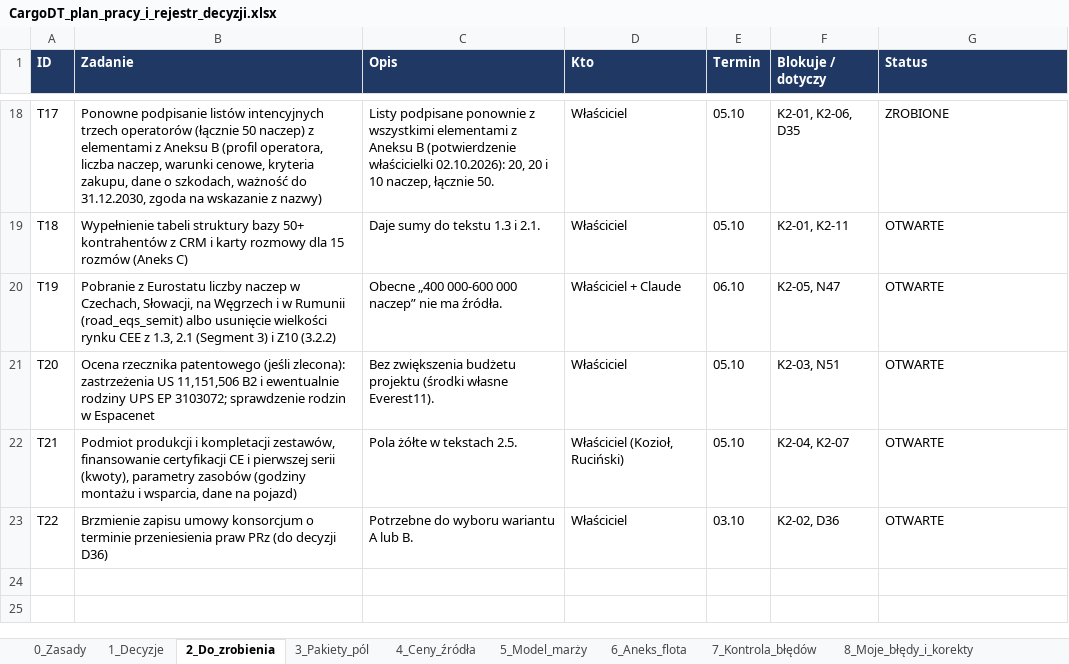
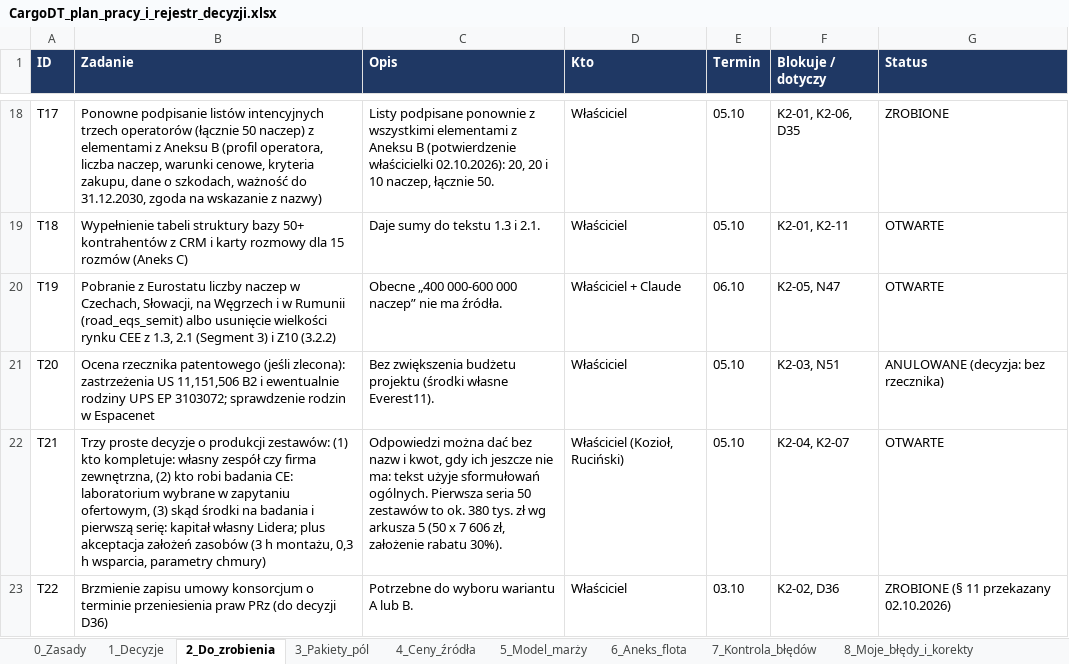
Before and after one commit to retajczyke/smart, an Excel workbook: CargoDT_plan_pracy_i_rejestr_decyzji.xlsx, sheet 2_Do_zrobienia, drawn as a sheet; only a part is shown, gaps mark what is left out; values as stored, in another font and other column widths than the file's, no borders; the diff names each change by its address in the sheet, - before the commit and + after, or states it on an @@ line.

```diff
--- a/CargoDT_plan_pracy_i_rejestr_decyzji.xlsx (sheet 2_Do_zrobienia)
+++ b/CargoDT_plan_pracy_i_rejestr_decyzji.xlsx (sheet 2_Do_zrobienia)
-G21 (Status): OTWARTE
+G21 (Status): ANULOWANE (decyzja: bez rzecznika)
-B22 (Zadanie): Podmiot produkcji i kompletacji zestawów, finansowanie certyfikacji CE i pierwszej serii (kwoty), parametry zasobów (godziny montażu i wsparcia, dane na pojazd)
+B22 (Zadanie): Trzy proste decyzje o produkcji zestawów: (1) kto kompletuje: własny zespół czy firma zewnętrzna, (2) kto robi badania CE: laboratorium wybrane w zapytaniu ofertowym, (3) skąd środki na badania i pierwszą serię: kapitał własny Lidera; plus akceptacja założeń zasobów (3 h montażu, 0,3 h wsparcia, parametry chmury)
-C22 (Opis): Pola żółte w tekstach 2.5.
+C22 (Opis): Odpowiedzi można dać bez nazw i kwot, gdy ich jeszcze nie ma: tekst użyje sformułowań ogólnych. Pierwsza seria 50 zestawów to ok. 380 tys. zł wg arkusza 5 (50 x 7 606 zł, założenie rabatu 30%).
-G23 (Status): OTWARTE
+G23 (Status): ZROBIONE (§ 11 przekazany 02.10.2026)
```
Also changed, not shown: sheet 1_Decyzje, sheet 9_Niespójności, 1 other file.
